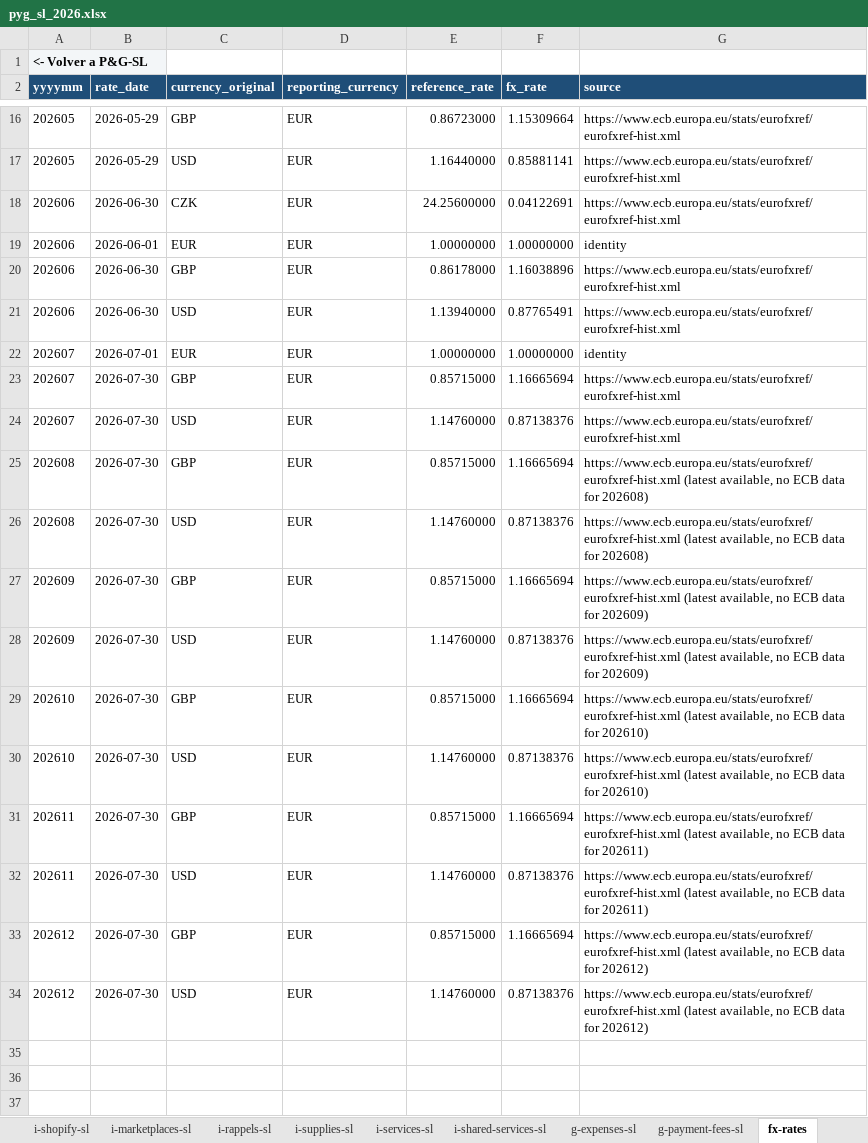
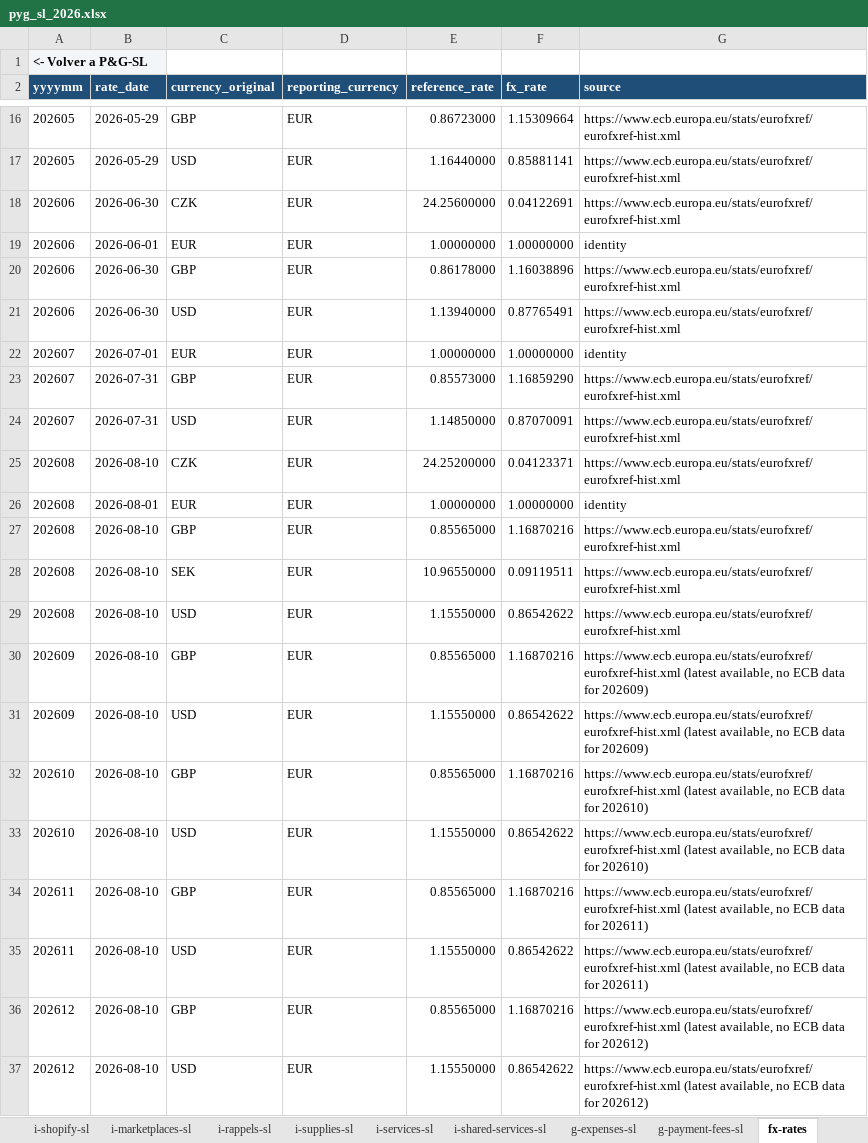
Before and after one commit to devartesta/lector_facturas, an Excel workbook: output/spreadsheet/pyg_sl_2026.xlsx, sheet fx-rates, drawn as a sheet; only a part is shown, gaps mark what is left out; values as stored, in another font and other column widths than the file's, no borders; addresses are those after the commit; the diff names each change by its address in the sheet, - before the commit and + after, or states it on an @@ line.

```diff
--- a/output/spreadsheet/pyg_sl_2026.xlsx (sheet fx-rates)
+++ b/output/spreadsheet/pyg_sl_2026.xlsx (sheet fx-rates)
-B23:B24 (rate_date): 2026-07-30
+B23:B24 (rate_date): 2026-07-31
-E23 (reference_rate): 0.85715000
+E23 (reference_rate): 0.85573000
-F23 (fx_rate): 1.16665694
+F23 (fx_rate): 1.16859290
-E24 (reference_rate): 1.14760000
+E24 (reference_rate): 1.14850000
-F24 (fx_rate): 0.87138376
+F24 (fx_rate): 0.87070091
+row 25: 202608 | 2026-08-10 | CZK | EUR | 24.25200000 | 0.04123371 | https://www.ecb.europa.eu/stats/eurofxref/eurofxref-hist.xml
+row 26: 202608 | 2026-08-01 | EUR | EUR | 1.00000000 | 1.00000000 | identity
-B27 (rate_date): 2026-07-30
+B27 (rate_date): 2026-08-10
-E27 (reference_rate): 0.85715000
+E27 (reference_rate): 0.85565000
-F27 (fx_rate): 1.16665694
+F27 (fx_rate): 1.16870216
-G27 (source): https://www.ecb.europa.eu/stats/eurofxref/eurofxref-hist.xml (latest available, no ECB data for 202608)
+G27 (source): https://www.ecb.europa.eu/stats/eurofxref/eurofxref-hist.xml
+row 28: 202608 | 2026-08-10 | SEK | EUR | 10.96550000 | 0.09119511 | https://www.ecb.europa.eu/stats/eurofxref/eurofxref-hist.xml
-B29:B37 (rate_date): 2026-07-30
+B29:B37 (rate_date): 2026-08-10
-E29 (reference_rate): 1.14760000
+E29 (reference_rate): 1.15550000
-F29 (fx_rate): 0.87138376
+F29 (fx_rate): 0.86542622
-G29 (source): https://www.ecb.europa.eu/stats/eurofxref/eurofxref-hist.xml (latest available, no ECB data for 202608)
+G29 (source): https://www.ecb.europa.eu/stats/eurofxref/eurofxref-hist.xml
-E30 (reference_rate): 0.85715000
+E30 (reference_rate): 0.85565000
-F30 (fx_rate): 1.16665694
+F30 (fx_rate): 1.16870216
-E31 (reference_rate): 1.14760000
+E31 (reference_rate): 1.15550000
-F31 (fx_rate): 0.87138376
+F31 (fx_rate): 0.86542622
-E32 (reference_rate): 0.85715000
+E32 (reference_rate): 0.85565000
-F32 (fx_rate): 1.16665694
+F32 (fx_rate): 1.16870216
-E33 (reference_rate): 1.14760000
+E33 (reference_rate): 1.15550000
-F33 (fx_rate): 0.87138376
+F33 (fx_rate): 0.86542622
-E34 (reference_rate): 0.85715000
+E34 (reference_rate): 0.85565000
-F34 (fx_rate): 1.16665694
+F34 (fx_rate): 1.16870216
-E35 (reference_rate): 1.14760000
+E35 (reference_rate): 1.15550000
-F35 (fx_rate): 0.87138376
+F35 (fx_rate): 0.86542622
-E36 (reference_rate): 0.85715000
+E36 (reference_rate): 0.85565000
-F36 (fx_rate): 1.16665694
+F36 (fx_rate): 1.16870216
-E37 (reference_rate): 1.14760000
+E37 (reference_rate): 1.15550000
-F37 (fx_rate): 0.87138376
+F37 (fx_rate): 0.86542622
```
Also changed, not shown: sheet g-expenses-sl, sheet i-shopify-sl, sheet Nº Facturas-SL, sheet i-services-sl, sheet g-payment-fees-sl, sheet i-shared-services-sl, 6 more sheets, hidden cells, 7 other files.
